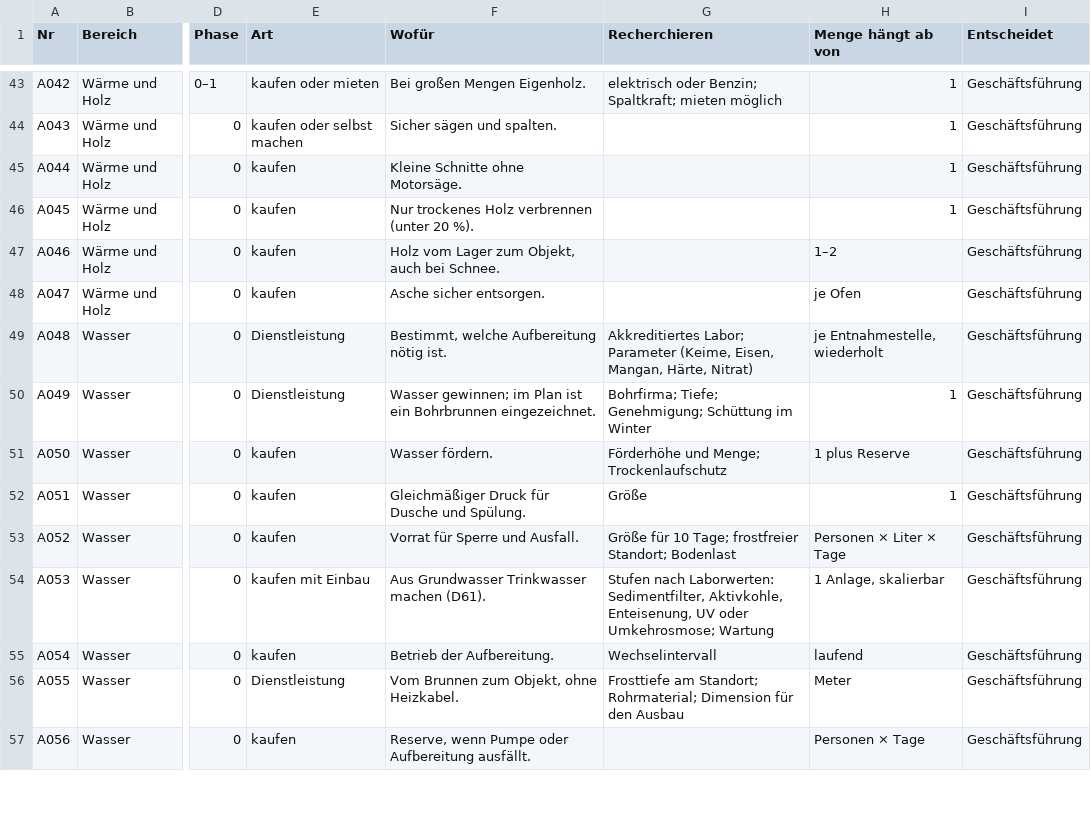
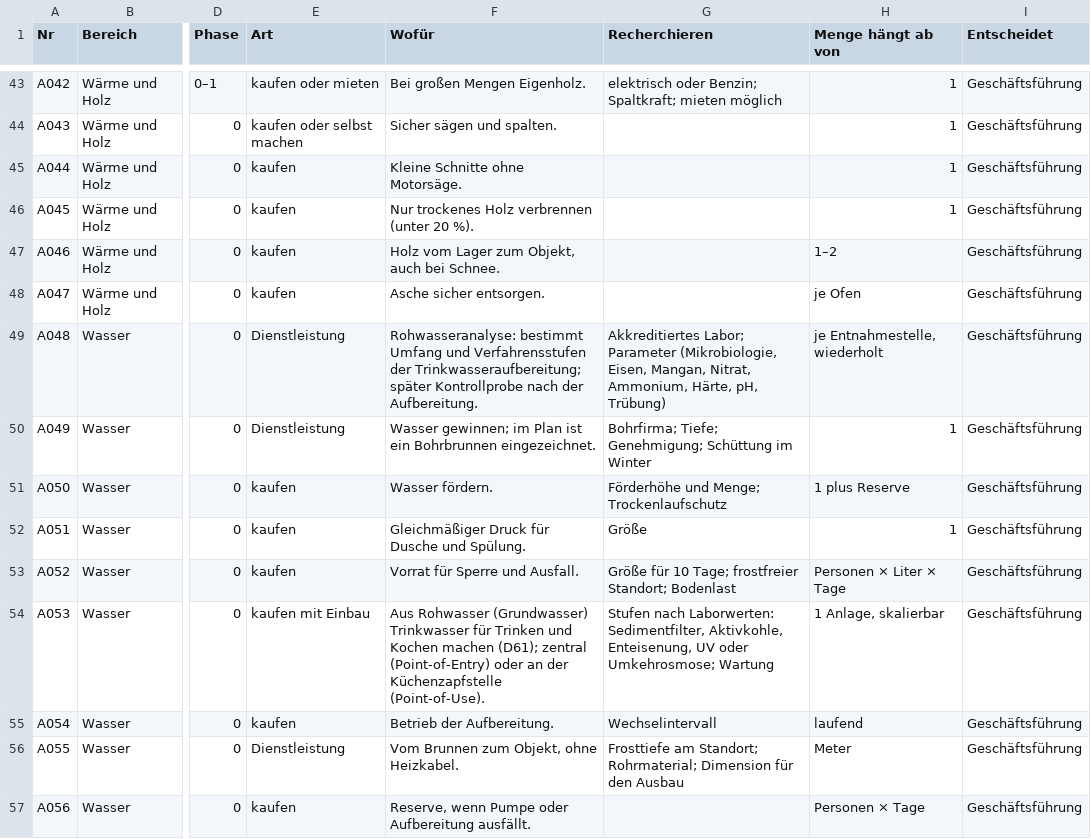
Before and after one commit to Wolfoeden/x-portal, a CSV file: plan/anschaffungen/anschaffungen.csv, drawn as a sheet; only a part is shown, gaps mark what is left out; the diff names each change by its address in the sheet, - before the commit and + after, or states it on an @@ line.

```diff
--- a/plan/anschaffungen/anschaffungen.csv
+++ b/plan/anschaffungen/anschaffungen.csv
-F49 (Wofür): Bestimmt, welche Aufbereitung nötig ist.
+F49 (Wofür): Rohwasseranalyse: bestimmt Umfang und Verfahrensstufen der Trinkwasseraufbereitung; später Kontrollprobe nach der Aufbereitung.
-G49 (Recherchieren): …Labor; Parameter (Keime, Eisen, Mangan, Härte, Nitrat)
+G49 (Recherchieren): …Labor; Parameter (Mikrobiologie, Eisen, Mangan, Nitrat, Ammonium, Härte, pH, Trübung)
-F54 (Wofür): Aus Grundwasser Trinkwasser machen (D61).
+F54 (Wofür): Aus Rohwasser (Grundwasser) Trinkwasser für Trinken und Kochen machen (D61); zentral (Point-of-Entry) oder an der Küchenzapfstelle (Point-of-Use).
```
Also changed, not shown: 20 other files.
